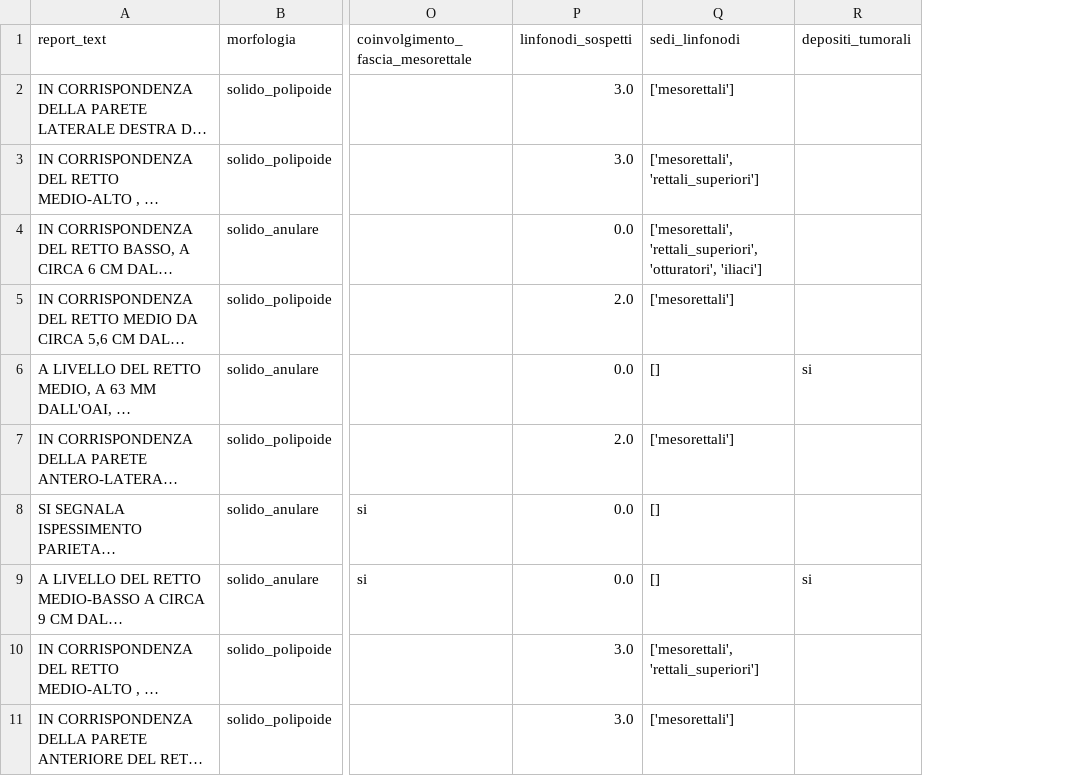
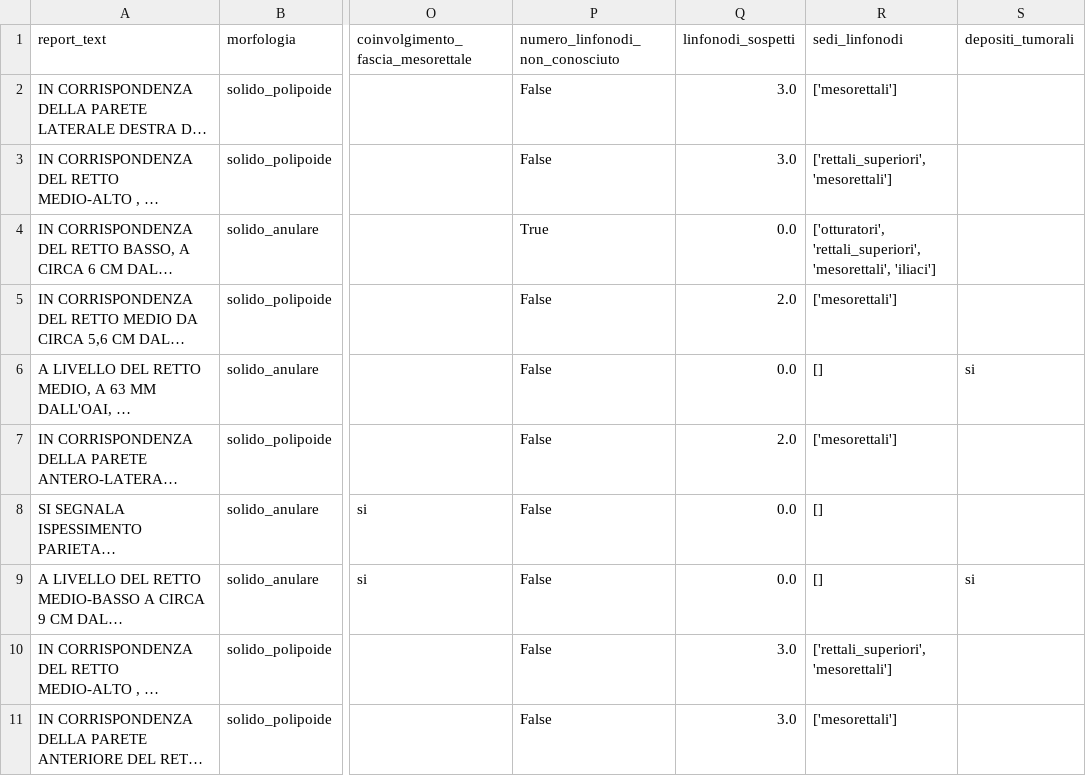
Before and after one commit to iltramont/PRIN, a CSV file: data/test_split.csv, drawn as a sheet; only a part is shown, gaps mark what is left out; long unchanged cells end in …; addresses are those after the commit; the diff covers the shown part only; the diff names each change by its address in the sheet, - before the commit and + after, or states it on an @@ line.

```diff
--- a/data/test_split.csv
+++ b/data/test_split.csv
+column P (numero_linfonodi_non_conosciuto), rows 2-11: False | False | True | False | False | False | False | False | False | False
-R3 (sedi_linfonodi): ['mesorettali', 'rettali_superiori']
+R3 (sedi_linfonodi): ['rettali_superiori', 'mesorettali']
-R4 (sedi_linfonodi): ['mesorettali', 'rettali_superiori', 'otturatori', 'iliaci']
+R4 (sedi_linfonodi): ['otturatori', 'rettali_superiori', 'mesorettali', 'iliaci']
-R10 (sedi_linfonodi): ['mesorettali', 'rettali_superiori']
+R10 (sedi_linfonodi): ['rettali_superiori', 'mesorettali']
```
Also changed, not shown: 5 edited cells elsewhere in this file, data/train_split.csv, data/validation_split.csv, 12 other files.
